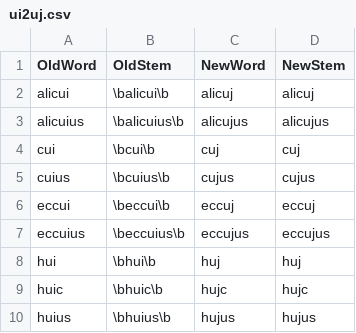
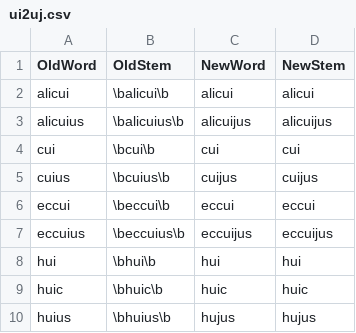
Before and after one commit to DoctrinaLatina/macronized, a CSV file: substitutions/ui2uj.csv, drawn as a sheet.

Commit message:
changes to cui and cuijus

```diff
--- a/substitutions/ui2uj.csv
+++ b/substitutions/ui2uj.csv
@@ -1,10 +1,10 @@
 OldWord,OldStem,NewWord,NewStem
-alicui,\balicui\b,alicuj,alicuj
-alicuius,\balicuius\b,alicujus,alicujus
-cui,\bcui\b,cuj,cuj
-cuius,\bcuius\b,cujus,cujus
-eccui,\beccui\b,eccuj,eccuj
-eccuius,\beccuius\b,eccujus,eccujus
-hui,\bhui\b,huj,huj
-huic,\bhuic\b,hujc,hujc
+alicui,\balicui\b,alicui,alicui
+alicuius,\balicuius\b,alicuijus,alicuijus
+cui,\bcui\b,cui,cui
+cuius,\bcuius\b,cuijus,cuijus
+eccui,\beccui\b,eccui,eccui
+eccuius,\beccuius\b,eccuijus,eccuijus
+hui,\bhui\b,hui,hui
+huic,\bhuic\b,huic,huic
 huius,\bhuius\b,hujus,hujus
```
Also changed, not shown: 13 other files.
